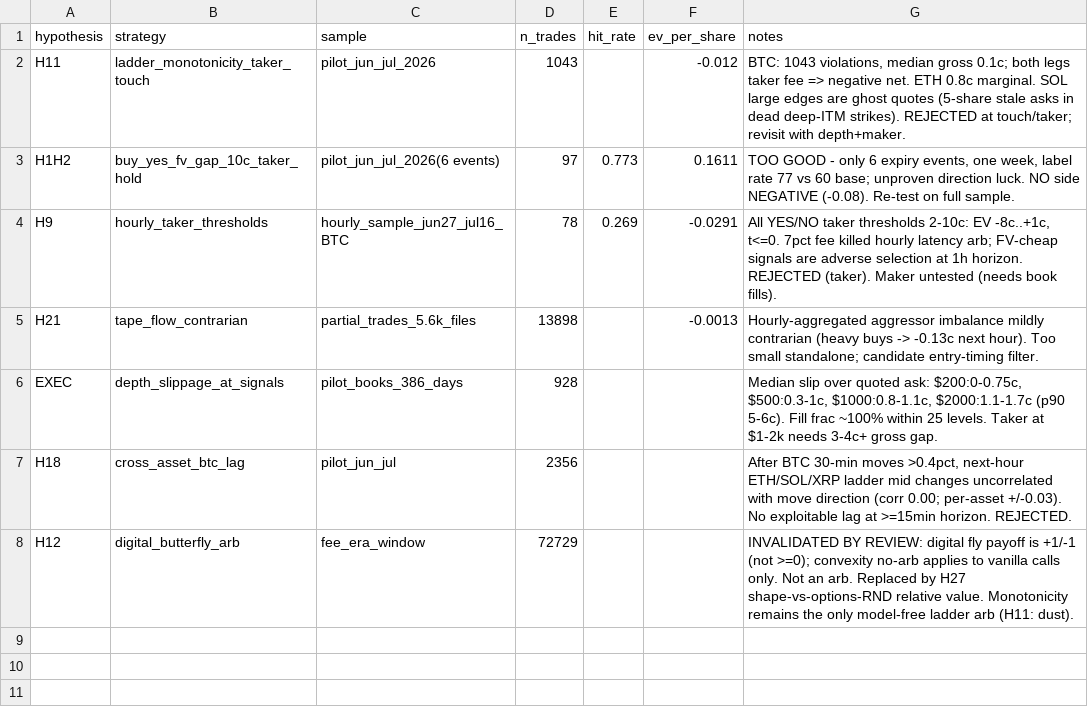
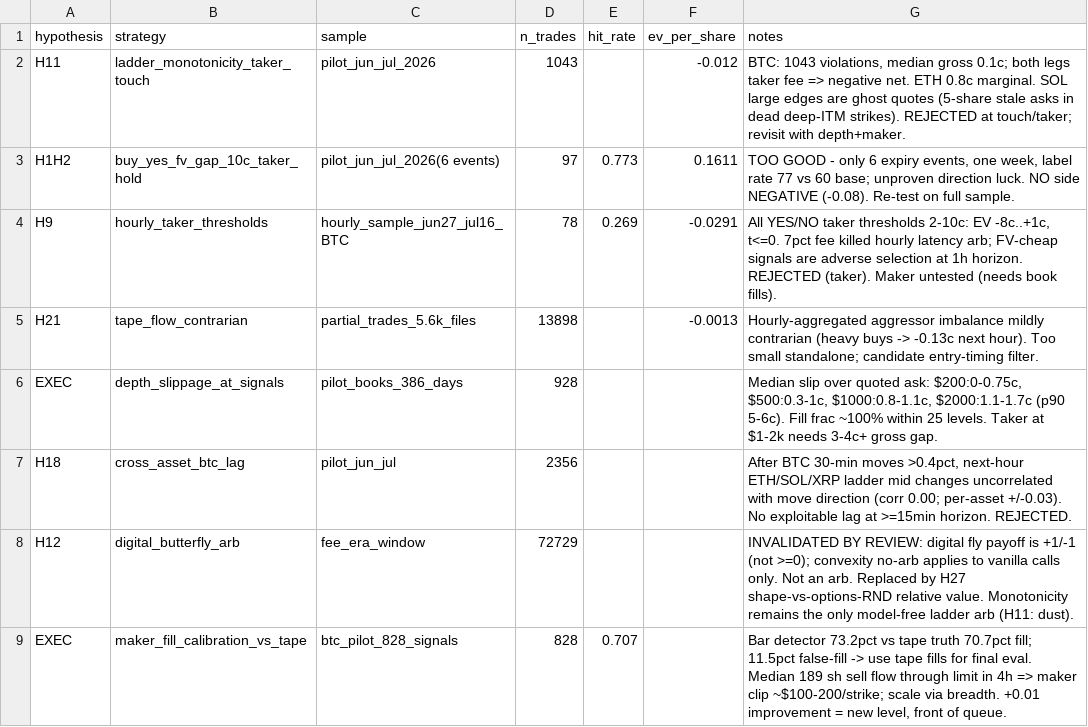
Before and after one commit to xin10ylop/D1, a CSV file: results/results_table.csv, drawn as a sheet; the diff names each change by its address in the sheet, - before the commit and + after, or states it on an @@ line.

```diff
--- a/results/results_table.csv
+++ b/results/results_table.csv
+row 9: EXEC | maker_fill_calibration_vs_tape | btc_pilot_828_signals | 828 | 0.707 |  | Bar detector 73.2pct vs tape truth 70.7pct fill; 11.5pct false-fill -> use tape fills for final eval. Median 189 sh sell flow through limit in 4h => maker clip ~$100-200/strike; scale via breadth. +0.01 improvement = new level, front of queue.
```
Also changed, not shown: 2 other files.
